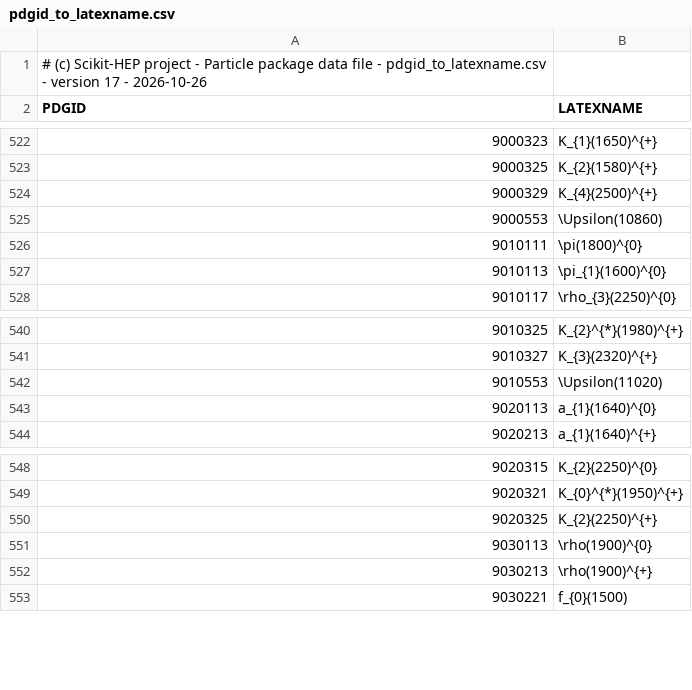
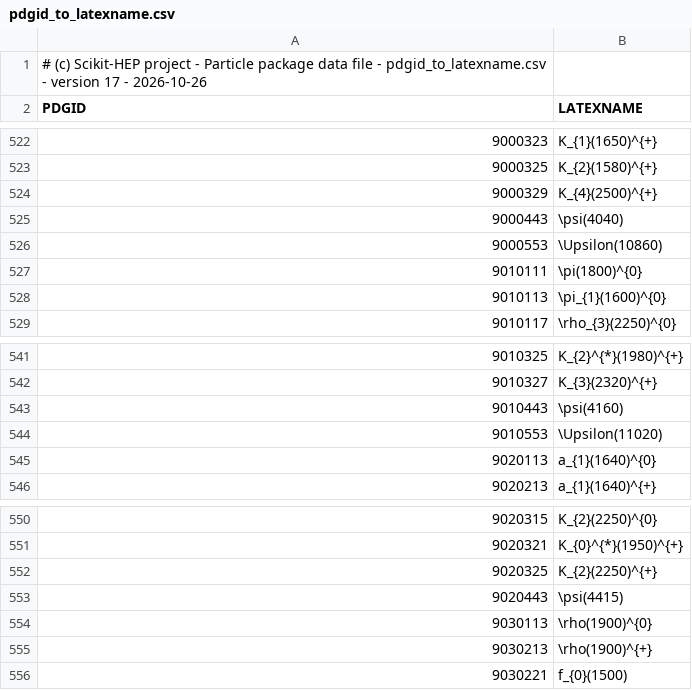
Before and after one commit to scikit-hep/particle, a CSV file: src/particle/data/pdgid_to_latexname.csv, drawn as a sheet; only a part is shown, gaps mark what is left out.

```diff
--- a/src/particle/data/pdgid_to_latexname.csv
+++ b/src/particle/data/pdgid_to_latexname.csv
@@ -524,2 +524,3 @@ PDGID,LATEXNAME
 9000329,K_{4}(2500)^{+}
+9000443,\psi(4040)
 9000553,\Upsilon(10860)
@@ -541,2 +542,3 @@ PDGID,LATEXNAME
 9010327,K_{3}(2320)^{+}
+9010443,\psi(4160)
 9010553,\Upsilon(11020)
@@ -550,2 +552,3 @@ PDGID,LATEXNAME
 9020325,K_{2}(2250)^{+}
+9020443,\psi(4415)
 9030113,\rho(1900)^{0}
```
Also changed, not shown: src/particle/data/conversions.csv, src/particle/data/pdgid_to_evtgenname.csv.
